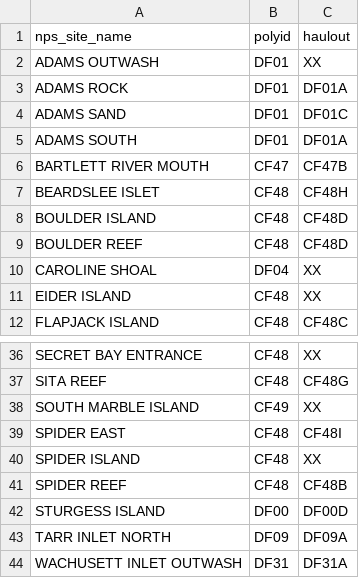
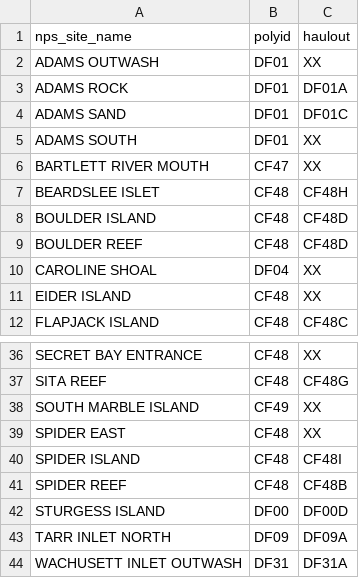
Before and after one commit to staciekoslovsky-noaa/CoastalPv_DataManagement, a CSV file: CoastalPv_00_NPS_Match2PolyID.csv, drawn as a sheet; only a part is shown, gaps mark what is left out.

Commit message:
Update CoastalPv_00_NPS_Match2PolyID.csv
Update pairings based on review of associated counts/effort

```diff
--- a/CoastalPv_00_NPS_Match2PolyID.csv
+++ b/CoastalPv_00_NPS_Match2PolyID.csv
@@ -4,4 +4,4 @@ ADAMS ROCK,DF01,DF01A
 ADAMS SAND,DF01,DF01C
-ADAMS SOUTH,DF01,DF01A
-BARTLETT RIVER MOUTH,CF47,CF47B
+ADAMS SOUTH,DF01,XX
+BARTLETT RIVER MOUTH,CF47,XX
 BEARDSLEE ISLET,CF48,CF48H
@@ -38,4 +38,4 @@ SITA REEF,CF48,CF48G
 SOUTH MARBLE ISLAND,CF49,XX
-SPIDER EAST,CF48,CF48I
-SPIDER ISLAND,CF48,XX
+SPIDER EAST,CF48,XX
+SPIDER ISLAND,CF48,CF48I
 SPIDER REEF,CF48,CF48B
```
